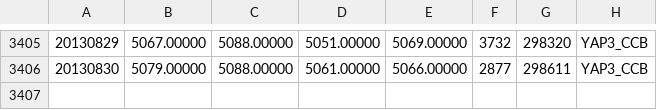
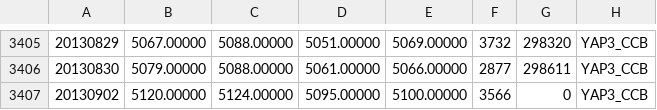
Before and after one commit to wilki2021/hedgeit, a CSV file: data/YAP3_CCB.csv, drawn as a sheet; only a part is shown, gaps mark what is left out.

```diff
--- a/data/YAP3_CCB.csv
+++ b/data/YAP3_CCB.csv
@@ -3406 +3406,2 @@
 20130830,5079.00000,5088.00000,5061.00000,5066.00000,2877,298611,YAP3_CCB
+20130902,5120.00000,5124.00000,5095.00000,5100.00000,3566,0,YAP3_CCB
```
Also changed, not shown: data/SPIM3CCB.csv.
